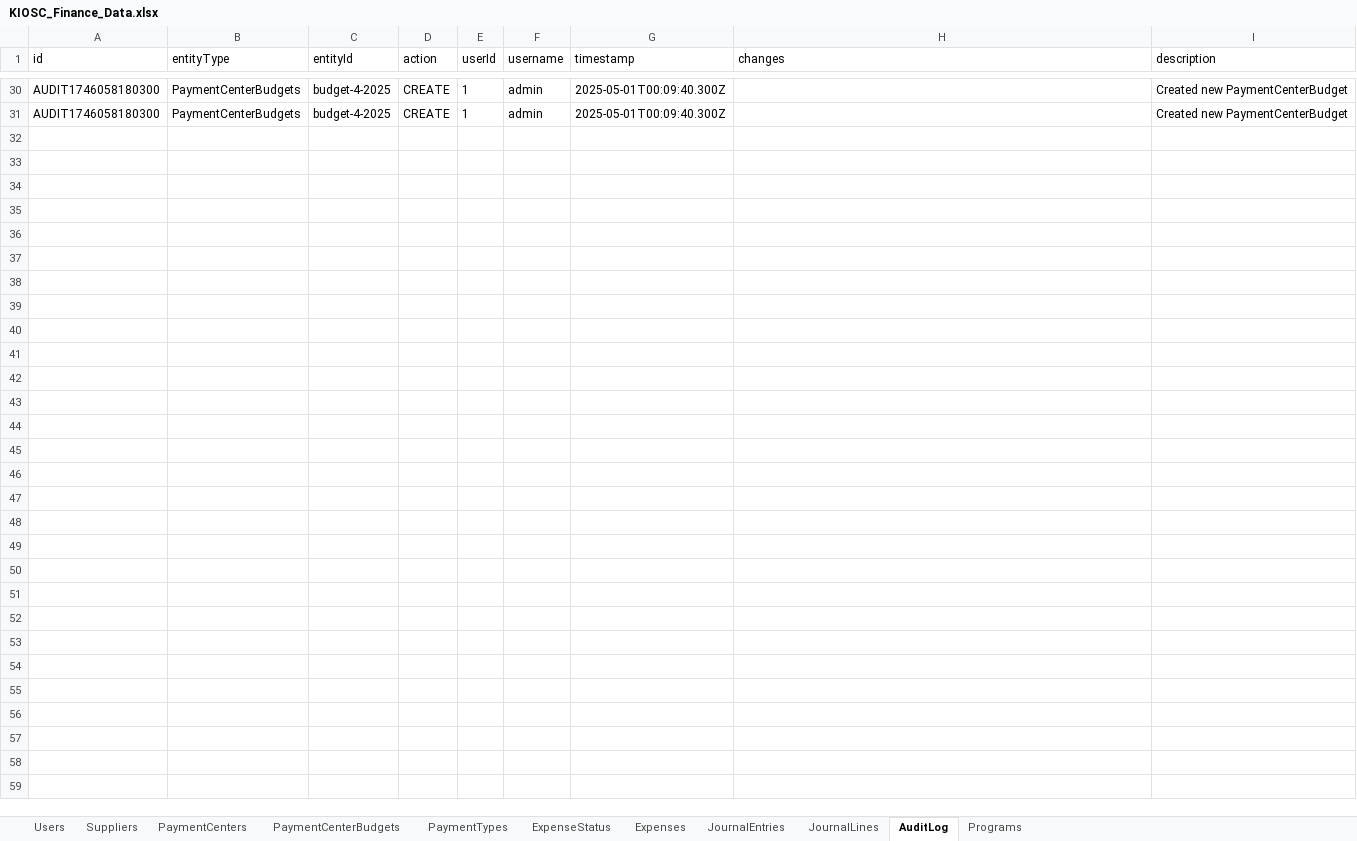
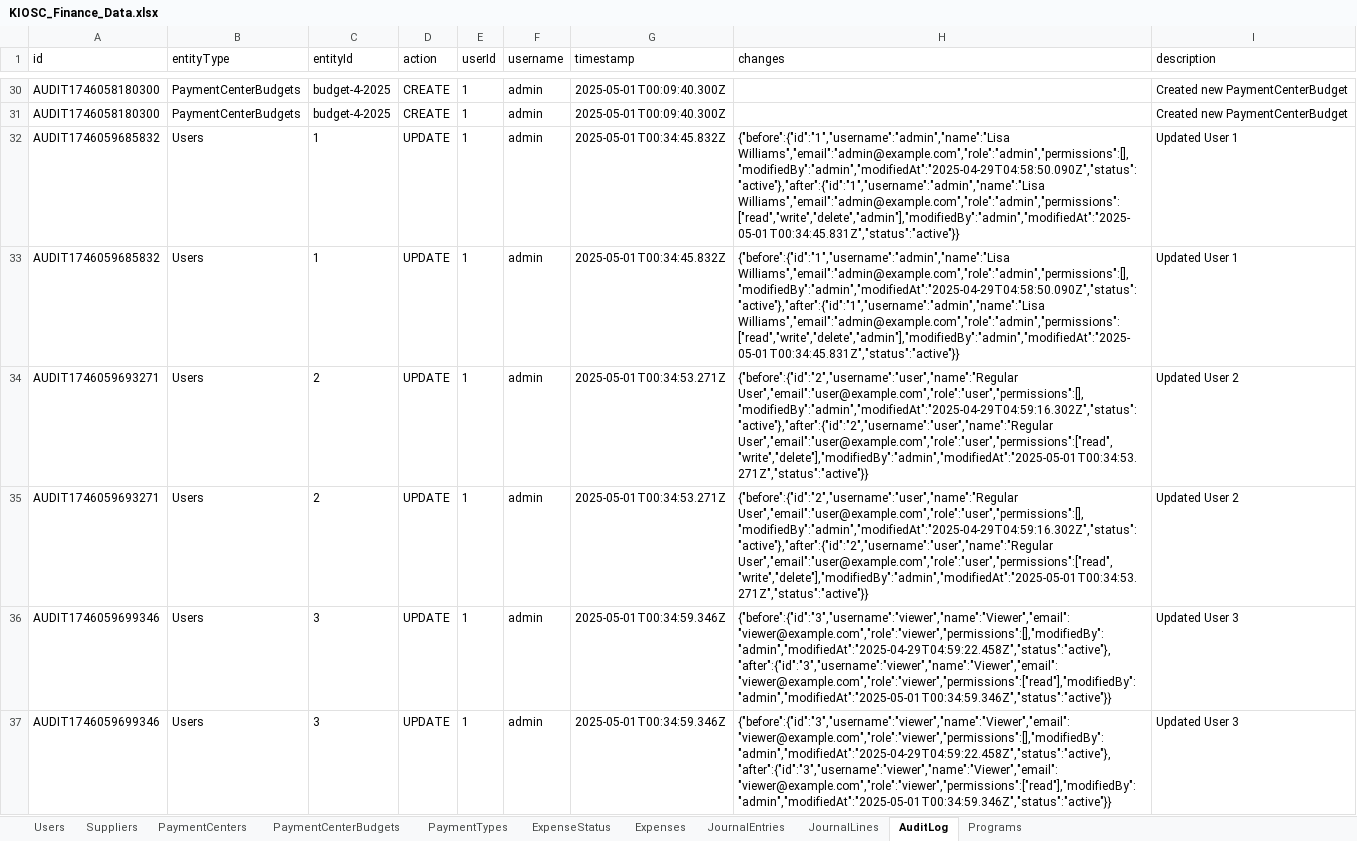
Before and after one commit to AllenHuang03/kiosc-expense-management, an Excel workbook: data/KIOSC_Finance_Data.xlsx, sheet AuditLog, drawn as a sheet; only a part is shown, gaps mark what is left out; values as stored, in another font and other column widths than the file's, no borders; the diff names each change by its address in the sheet, - before the commit and + after, or states it on an @@ line.

Commit message:
Add files via upload

```diff
--- a/data/KIOSC_Finance_Data.xlsx (sheet AuditLog)
+++ b/data/KIOSC_Finance_Data.xlsx (sheet AuditLog)
+row 32: AUDIT1746059685832 | Users | 1 | UPDATE | 1 | admin | 2025-05-01T00:34:45.832Z | {"before":{"id":"1","username":"admin","name":"Lisa Williams","email":"admin@example.com","role":"admin","permissions":[],"modifiedBy":"admin","modifiedAt":"2025-04-29T04:58:50.090Z","status":"active"},"after":{"id":"1","username":"admin","name":"Lisa Williams","email":"admin@example.com","role":"admin","permissions":["read","write","delete","admin"],"modifiedBy":"admin","modifiedAt":"2025-05-01T00:34:45.831Z","status":"active"}} | Updated User 1
+row 33: AUDIT1746059685832 | Users | 1 | UPDATE | 1 | admin | 2025-05-01T00:34:45.832Z | {"before":{"id":"1","username":"admin","name":"Lisa Williams","email":"admin@example.com","role":"admin","permissions":[],"modifiedBy":"admin","modifiedAt":"2025-04-29T04:58:50.090Z","status":"active"},"after":{"id":"1","username":"admin","name":"Lisa Williams","email":"admin@example.com","role":"admin","permissions":["read","write","delete","admin"],"modifiedBy":"admin","modifiedAt":"2025-05-01T00:34:45.831Z","status":"active"}} | Updated User 1
+row 34: AUDIT1746059693271 | Users | 2 | UPDATE | 1 | admin | 2025-05-01T00:34:53.271Z | {"before":{"id":"2","username":"user","name":"Regular User","email":"user@example.com","role":"user","permissions":[],"modifiedBy":"admin","modifiedAt":"2025-04-29T04:59:16.302Z","status":"active"},"after":{"id":"2","username":"user","name":"Regular User","email":"user@example.com","role":"user","permissions":["read","write","delete"],"modifiedBy":"admin","modifiedAt":"2025-05-01T00:34:53.271Z","status":"active"}} | Updated User 2
+row 35: AUDIT1746059693271 | Users | 2 | UPDATE | 1 | admin | 2025-05-01T00:34:53.271Z | {"before":{"id":"2","username":"user","name":"Regular User","email":"user@example.com","role":"user","permissions":[],"modifiedBy":"admin","modifiedAt":"2025-04-29T04:59:16.302Z","status":"active"},"after":{"id":"2","username":"user","name":"Regular User","email":"user@example.com","role":"user","permissions":["read","write","delete"],"modifiedBy":"admin","modifiedAt":"2025-05-01T00:34:53.271Z","status":"active"}} | Updated User 2
+row 36: AUDIT1746059699346 | Users | 3 | UPDATE | 1 | admin | 2025-05-01T00:34:59.346Z | {"before":{"id":"3","username":"viewer","name":"Viewer","email":"viewer@example.com","role":"viewer","permissions":[],"modifiedBy":"admin","modifiedAt":"2025-04-29T04:59:22.458Z","status":"active"},"after":{"id":"3","username":"viewer","name":"Viewer","email":"viewer@example.com","role":"viewer","permissions":["read"],"modifiedBy":"admin","modifiedAt":"2025-05-01T00:34:59.346Z","status":"active"}} | Updated User 3
+row 37: AUDIT1746059699346 | Users | 3 | UPDATE | 1 | admin | 2025-05-01T00:34:59.346Z | {"before":{"id":"3","username":"viewer","name":"Viewer","email":"viewer@example.com","role":"viewer","permissions":[],"modifiedBy":"admin","modifiedAt":"2025-04-29T04:59:22.458Z","status":"active"},"after":{"id":"3","username":"viewer","name":"Viewer","email":"viewer@example.com","role":"viewer","permissions":["read"],"modifiedBy":"admin","modifiedAt":"2025-05-01T00:34:59.346Z","status":"active"}} | Updated User 3
```
Also changed, not shown: sheet Users.
